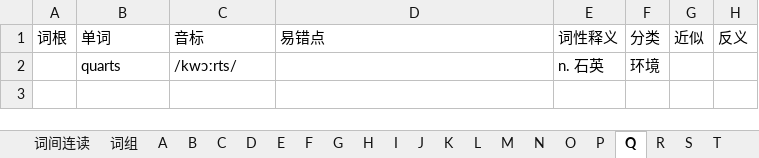
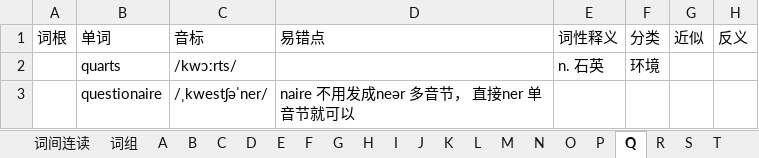
Before and after one commit to RichieRuanGH/EnglishSummary, an Excel workbook: 单词纠正.xlsx, sheet Q, drawn as a sheet; values as stored, in another font and other column widths than the file's, no borders; the diff names each change by its address in the sheet, - before the commit and + after, or states it on an @@ line.

```diff
--- a/单词纠正.xlsx (sheet Q)
+++ b/单词纠正.xlsx (sheet Q)
+row 3:  | questionaire | /ˌkwestʃəˈner/ | naire 不用发成neər 多音节， 直接ner 单音节就可以
```
Also changed, not shown: sheet 重音规律词根, sheet C, sheet D, sheet T, sheet M, sheet R, 10 more sheets, other sheet tabs, PTE RS_WFD.xlsx, Part1-volcabulary.xlsx, 2 other files.
